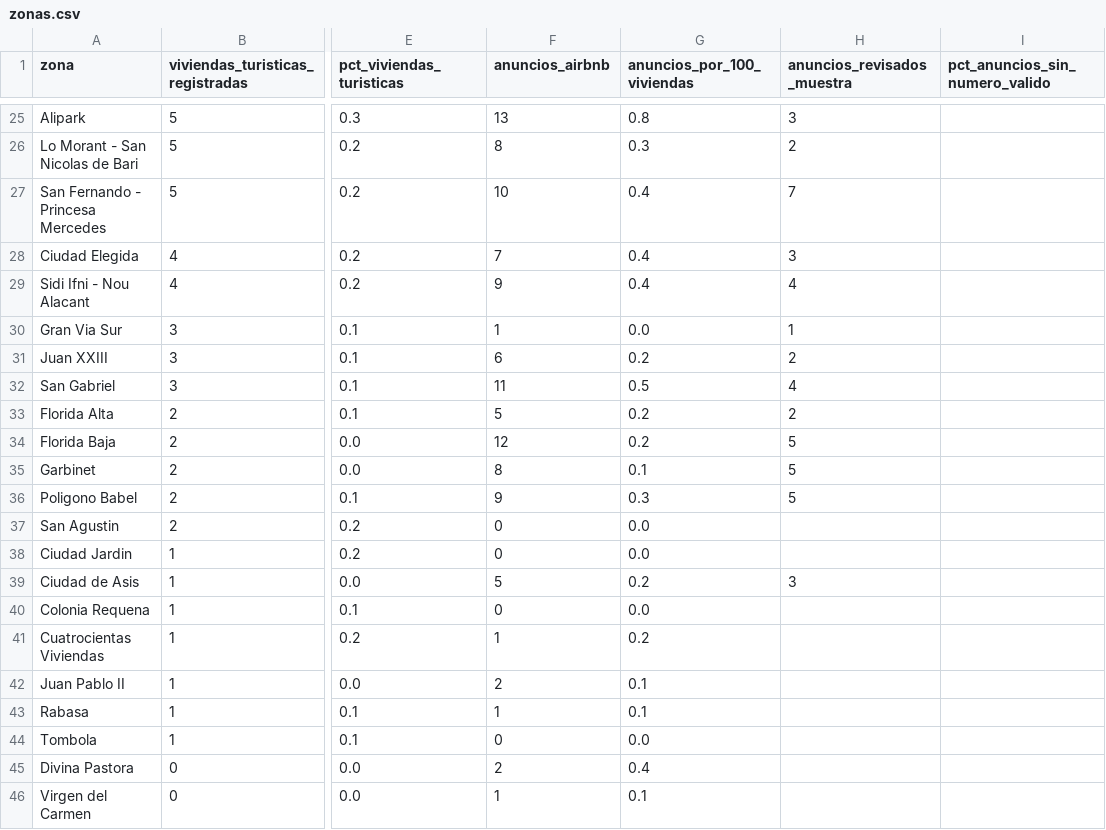
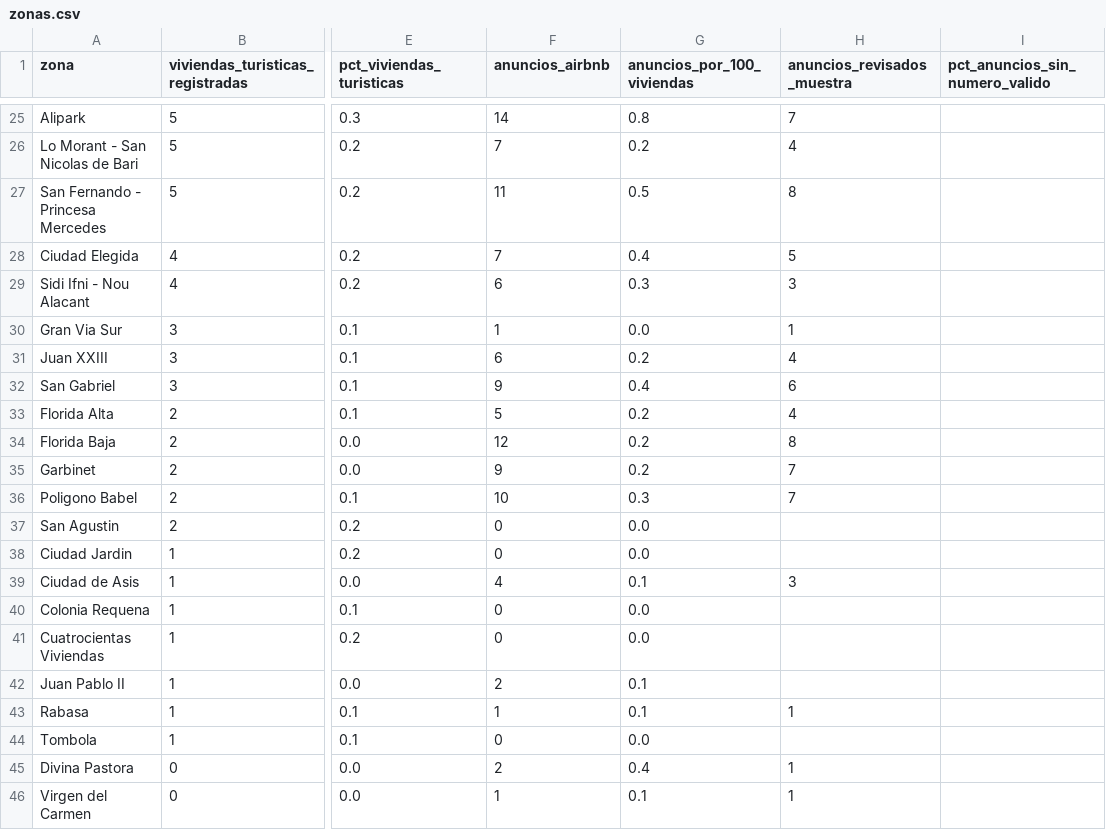
Before and after one commit to tienelicencia/tienelicencia, a CSV file: site/data/alicante/zonas.csv, drawn as a sheet; only a part is shown, gaps mark what is left out; the diff covers the shown part only; the diff names each change by its address in the sheet, - before the commit and + after, or states it on an @@ line.

```diff
--- a/site/data/alicante/zonas.csv
+++ b/site/data/alicante/zonas.csv
-F25 (anuncios_airbnb): 13
+F25 (anuncios_airbnb): 14
-H25 (anuncios_revisados_muestra): 3
+H25 (anuncios_revisados_muestra): 7
-F26 (anuncios_airbnb): 8
+F26 (anuncios_airbnb): 7
-G26 (anuncios_por_100_viviendas): 0.3
+G26 (anuncios_por_100_viviendas): 0.2
-H26 (anuncios_revisados_muestra): 2
+H26 (anuncios_revisados_muestra): 4
-F27 (anuncios_airbnb): 10
+F27 (anuncios_airbnb): 11
-G27 (anuncios_por_100_viviendas): 0.4
+G27 (anuncios_por_100_viviendas): 0.5
-H27 (anuncios_revisados_muestra): 7
+H27 (anuncios_revisados_muestra): 8
-H28 (anuncios_revisados_muestra): 3
+H28 (anuncios_revisados_muestra): 5
-F29 (anuncios_airbnb): 9
+F29 (anuncios_airbnb): 6
-G29 (anuncios_por_100_viviendas): 0.4
+G29 (anuncios_por_100_viviendas): 0.3
-H29 (anuncios_revisados_muestra): 4
+H29 (anuncios_revisados_muestra): 3
-H31 (anuncios_revisados_muestra): 2
+H31 (anuncios_revisados_muestra): 4
-F32 (anuncios_airbnb): 11
+F32 (anuncios_airbnb): 9
-G32 (anuncios_por_100_viviendas): 0.5
+G32 (anuncios_por_100_viviendas): 0.4
-H32 (anuncios_revisados_muestra): 4
+H32 (anuncios_revisados_muestra): 6
-H33 (anuncios_revisados_muestra): 2
+H33 (anuncios_revisados_muestra): 4
-H34 (anuncios_revisados_muestra): 5
+H34 (anuncios_revisados_muestra): 8
-F35 (anuncios_airbnb): 8
+F35 (anuncios_airbnb): 9
-G35 (anuncios_por_100_viviendas): 0.1
+G35 (anuncios_por_100_viviendas): 0.2
-H35:H36 (anuncios_revisados_muestra): 5
+H35:H36 (anuncios_revisados_muestra): 7
-F36 (anuncios_airbnb): 9
+F36 (anuncios_airbnb): 10
-F39 (anuncios_airbnb): 5
+F39 (anuncios_airbnb): 4
-G39 (anuncios_por_100_viviendas): 0.2
+G39 (anuncios_por_100_viviendas): 0.1
-F41 (anuncios_airbnb): 1
+F41 (anuncios_airbnb): 0
-G41 (anuncios_por_100_viviendas): 0.2
+G41 (anuncios_por_100_viviendas): 0.0
-H43 (anuncios_revisados_muestra): (empty)
+H43 (anuncios_revisados_muestra): 1
-H45:H46 (anuncios_revisados_muestra): (empty)
+H45:H46 (anuncios_revisados_muestra): 1
```
Also changed, not shown: 60 edited cells elsewhere in this file, site/data/cordoba/zonas.csv, site/data/granada/zonas.csv, 24 other files.
